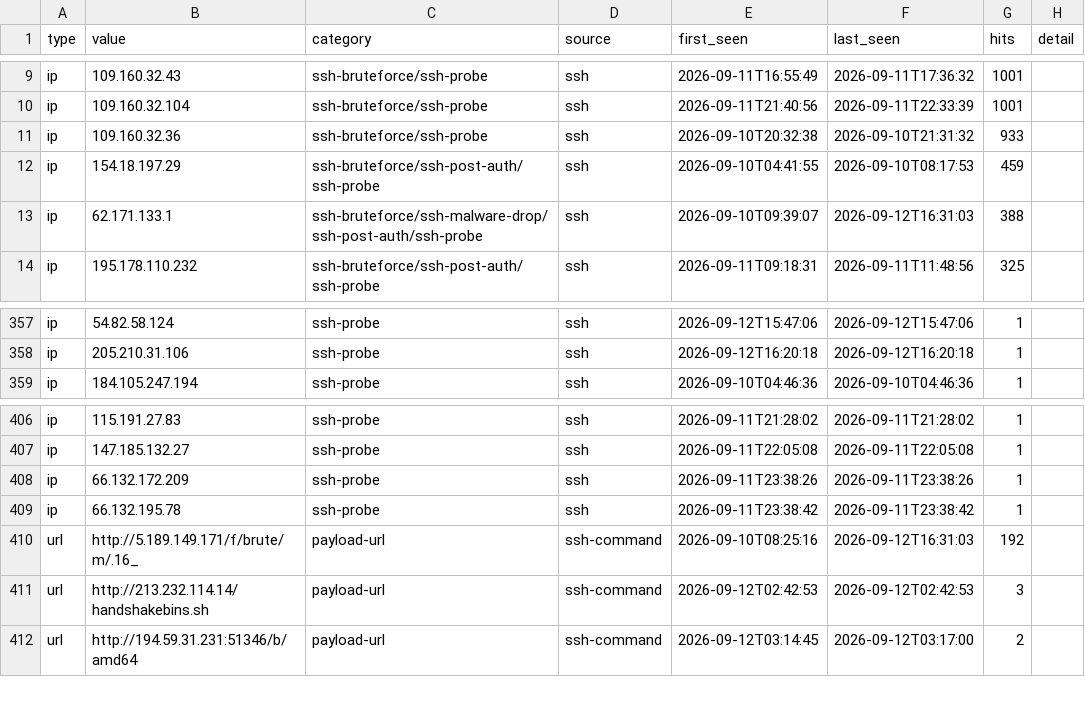
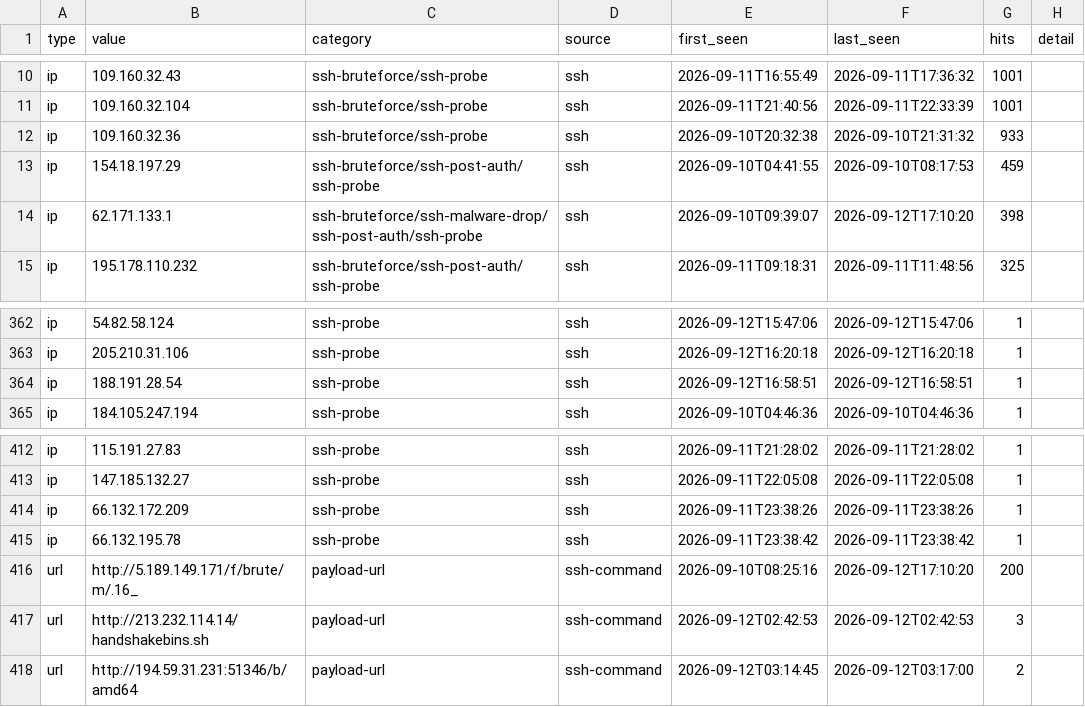
Before and after one commit to emth361h/honeypot-iocs, a CSV file: history/2026-09-12.csv, drawn as a sheet; only a part is shown, gaps mark what is left out; the diff covers the shown part only.

```diff
--- a/history/2026-09-12.csv
+++ b/history/2026-09-12.csv
@@ -12,3 +13,3 @@ ip,109.160.32.36,ssh-bruteforce/ssh-probe,ssh,2026-09-10T20:32:38,2026-09-10T21:
 ip,154.18.197.29,ssh-bruteforce/ssh-post-auth/ssh-probe,ssh,2026-09-10T04:41:55,2026-09-10T08:17:53,459,
-ip,62.171.133.1,ssh-bruteforce/ssh-malware-drop/ssh-post-auth/ssh-probe,ssh,2026-09-10T09:39:07,2026-09-12T16:31:03,388,
+ip,62.171.133.1,ssh-bruteforce/ssh-malware-drop/ssh-post-auth/ssh-probe,ssh,2026-09-10T09:39:07,2026-09-12T17:10:20,398,
 ip,195.178.110.232,ssh-bruteforce/ssh-post-auth/ssh-probe,ssh,2026-09-11T09:18:31,2026-09-11T11:48:56,325,
@@ -358,2 +363,3 @@ ip,54.82.58.124,ssh-probe,ssh,2026-09-12T15:47:06,2026-09-12T15:47:06,1,
 ip,205.210.31.106,ssh-probe,ssh,2026-09-12T16:20:18,2026-09-12T16:20:18,1,
+ip,188.191.28.54,ssh-probe,ssh,2026-09-12T16:58:51,2026-09-12T16:58:51,1,
 ip,184.105.247.194,ssh-probe,ssh,2026-09-10T04:46:36,2026-09-10T04:46:36,1,
@@ -409,3 +415,3 @@ ip,66.132.172.209,ssh-probe,ssh,2026-09-11T23:38:26,2026-09-11T23:38:26,1,
 ip,66.132.195.78,ssh-probe,ssh,2026-09-11T23:38:42,2026-09-11T23:38:42,1,
-url,http://5.189.149.171/f/brute/m/.16_,payload-url,ssh-command,2026-09-10T08:25:16,2026-09-12T16:31:03,192,
+url,http://5.189.149.171/f/brute/m/.16_,payload-url,ssh-command,2026-09-10T08:25:16,2026-09-12T17:10:20,200,
 url,http://213.232.114.14/handshakebins.sh,payload-url,ssh-command,2026-09-12T02:42:53,2026-09-12T02:42:53,3,
```
Also changed, not shown: 10 added rows, 5 removed rows and 12 edited cells elsewhere in this file, iocs.csv, 1 other file.
